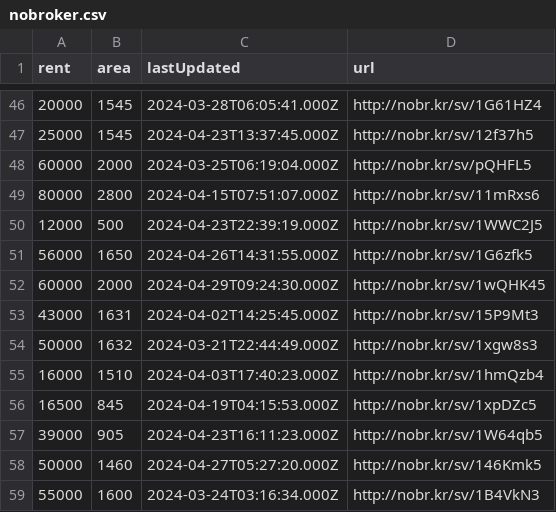
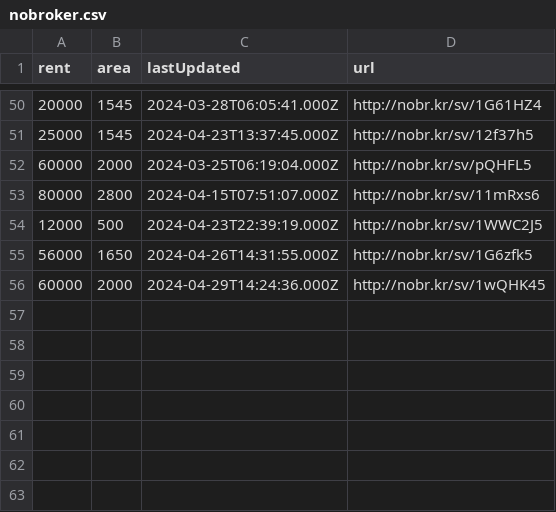
Before and after one commit to KShivendu/blr-societies, a CSV file: data/nobroker.csv, drawn as a sheet; only a part is shown, gaps mark what is left out; the diff covers the shown part only.

```diff
--- a/data/nobroker.csv
+++ b/data/nobroker.csv
@@ -51,9 +55,2 @@ rent, area, lastUpdated, url
 56000, "1650","2024-04-26T14:31:55.000Z","http://nobr.kr/sv/1G6zfk5"
-60000, "2000","2024-04-29T09:24:30.000Z","http://nobr.kr/sv/1wQHK45"
-43000, "1631","2024-04-02T14:25:45.000Z","http://nobr.kr/sv/15P9Mt3"
-50000, "1632","2024-03-21T22:44:49.000Z","http://nobr.kr/sv/1xgw8s3"
-16000, "1510","2024-04-03T17:40:23.000Z","http://nobr.kr/sv/1hmQzb4"
-16500, "845","2024-04-19T04:15:53.000Z","http://nobr.kr/sv/1xpDZc5"
-39000, "905","2024-04-23T16:11:23.000Z","http://nobr.kr/sv/1W64qb5"
-50000, "1460","2024-04-27T05:27:20.000Z","http://nobr.kr/sv/146Kmk5"
-55000, "1600","2024-03-24T03:16:34.000Z","http://nobr.kr/sv/1B4VkN3"
+60000, "2000","2024-04-29T14:24:36.000Z","http://nobr.kr/sv/1wQHK45"
```
Also changed, not shown: 8 added rows, 4 removed rows, 7 moved rows and 2 edited cells elsewhere in this file.
